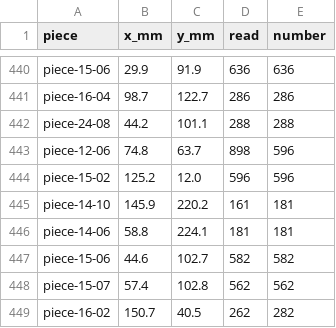
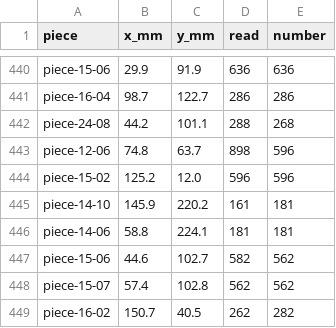
Before and after one commit to tungufoss/cricut-pdf-to-svg, a CSV file: data/bowser/bowser-corrections.csv, drawn as a sheet; only a part is shown, gaps mark what is left out; the diff covers the shown part only.

```diff
--- a/data/bowser/bowser-corrections.csv
+++ b/data/bowser/bowser-corrections.csv
@@ -441,3 +441,3 @@ piece-15-06,29.9,91.9,636,636
 piece-16-04,98.7,122.7,286,286
-piece-24-08,44.2,101.1,288,288
+piece-24-08,44.2,101.1,288,268
 piece-12-06,74.8,63.7,898,596
@@ -446,3 +446,3 @@ piece-14-10,145.9,220.2,161,181
 piece-14-06,58.8,224.1,181,181
-piece-15-06,44.6,102.7,582,582
+piece-15-06,44.6,102.7,582,562
 piece-15-07,57.4,102.8,562,562
```
Also changed, not shown: 18 added rows and 3 edited cells elsewhere in this file, data/bowser/bowser-edges.csv, data/bowser/bowser-lines.csv, 8 other files.
